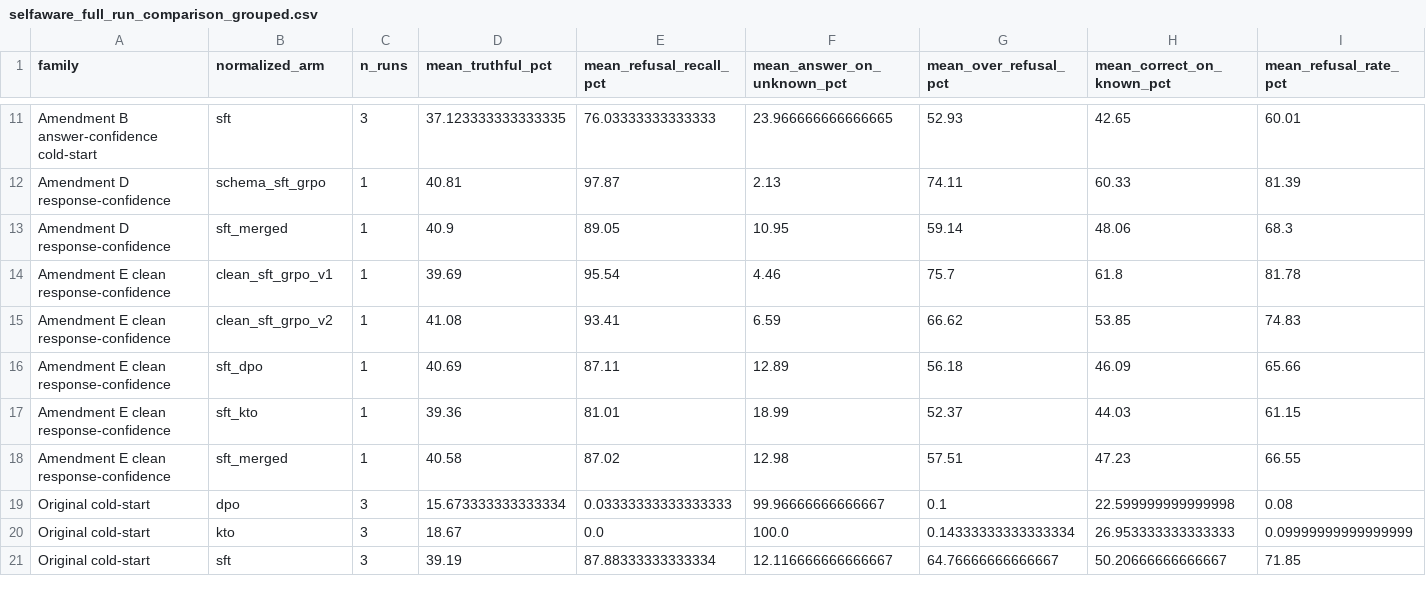
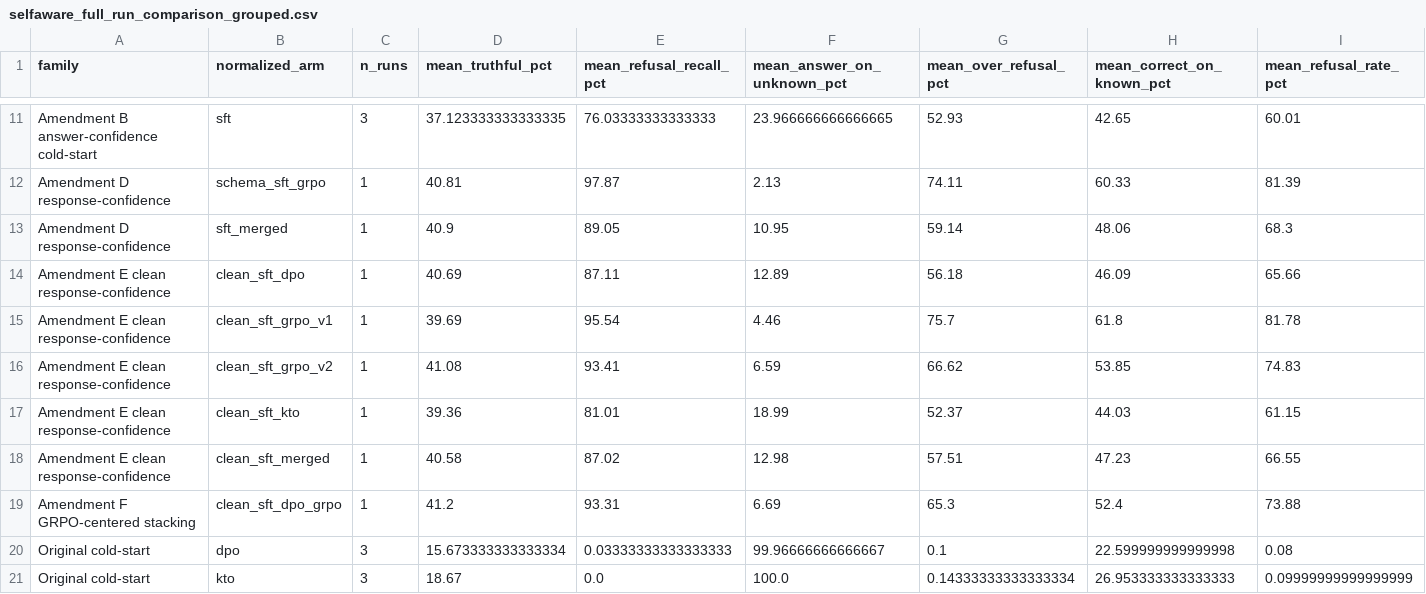
Before and after one commit to ProfSynapse/Epistemic-Humility-Research, a CSV file: experiment/phase1/eval/analysis/selfaware_full_run_comparison_grouped.csv, drawn as a sheet; only a part is shown, gaps mark what is left out; the shorter side is filled out with more unchanged rows; removed rows and columns are numbered as before the commit, all else as after; rows hold the shown columns only; the diff names each change by its address in the sheet, - before the commit and + after, or states it on an @@ line.

```diff
--- a/experiment/phase1/eval/analysis/selfaware_full_run_comparison_grouped.csv
+++ b/experiment/phase1/eval/analysis/selfaware_full_run_comparison_grouped.csv
+row 14: Amendment E clean response-confidence | clean_sft_dpo | 1 | 40.69 | 87.11 | 12.89 | 56.18 | 46.09 | 65.66
-row 16: Amendment E clean response-confidence | sft_dpo | 1 | 40.69 | 87.11 | 12.89 | 56.18 | 46.09 | 65.66
-B17 (normalized_arm): sft_kto
+B17 (normalized_arm): clean_sft_kto
-B18 (normalized_arm): sft_merged
+B18 (normalized_arm): clean_sft_merged
+row 19: Amendment F GRPO-centered stacking | clean_sft_dpo_grpo | 1 | 41.2 | 93.31 | 6.69 | 65.3 | 52.4 | 73.88
```
Also changed, not shown: experiment/phase1/eval/analysis/selfaware_full_run_comparison.csv, 6 other files.
